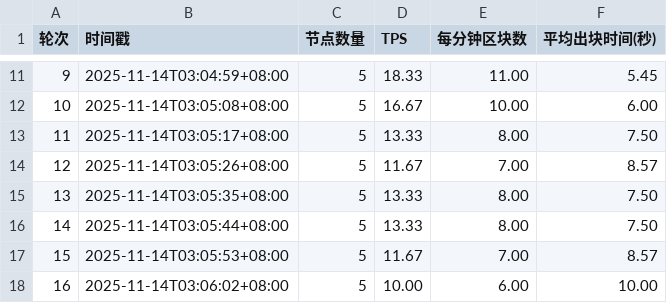
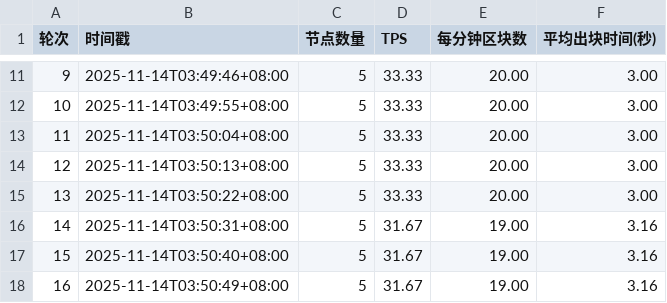
Before and after one commit to ystAlex/dposold, a CSV file: scripts/test_results/吞吐量数据.csv, drawn as a sheet; only a part is shown, gaps mark what is left out; the diff covers the shown part only.

```diff
--- a/scripts/test_results/吞吐量数据.csv
+++ b/scripts/test_results/吞吐量数据.csv
@@ -11,8 +11,8 @@
-9,2025-11-14T03:04:59+08:00,5,18.33,11.00,5.45
-10,2025-11-14T03:05:08+08:00,5,16.67,10.00,6.00
-11,2025-11-14T03:05:17+08:00,5,13.33,8.00,7.50
-12,2025-11-14T03:05:26+08:00,5,11.67,7.00,8.57
-13,2025-11-14T03:05:35+08:00,5,13.33,8.00,7.50
-14,2025-11-14T03:05:44+08:00,5,13.33,8.00,7.50
-15,2025-11-14T03:05:53+08:00,5,11.67,7.00,8.57
-16,2025-11-14T03:06:02+08:00,5,10.00,6.00,10.00
+9,2025-11-14T03:49:46+08:00,5,33.33,20.00,3.00
+10,2025-11-14T03:49:55+08:00,5,33.33,20.00,3.00
+11,2025-11-14T03:50:04+08:00,5,33.33,20.00,3.00
+12,2025-11-14T03:50:13+08:00,5,33.33,20.00,3.00
+13,2025-11-14T03:50:22+08:00,5,33.33,20.00,3.00
+14,2025-11-14T03:50:31+08:00,5,31.67,19.00,3.16
+15,2025-11-14T03:50:40+08:00,5,31.67,19.00,3.16
+16,2025-11-14T03:50:49+08:00,5,31.67,19.00,3.16
```
Also changed, not shown: 49 edited cells elsewhere in this file, scripts/test_results/区块生产占比.csv, scripts/test_results/恶意节点数据.csv, 12 other files.
